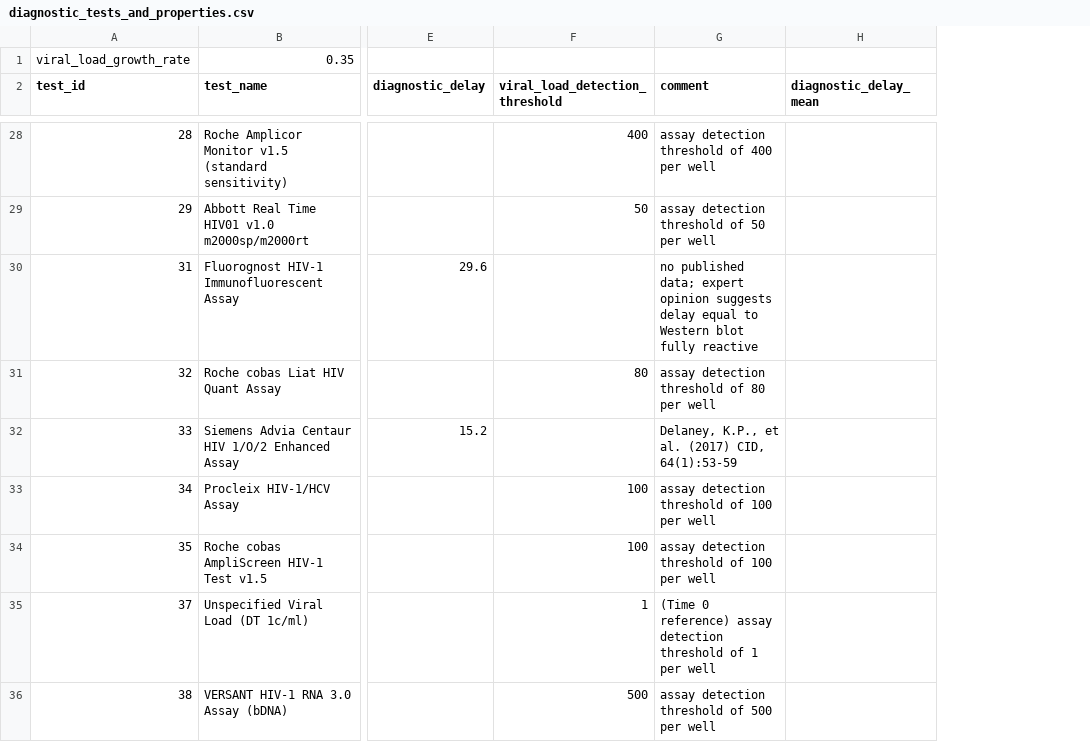
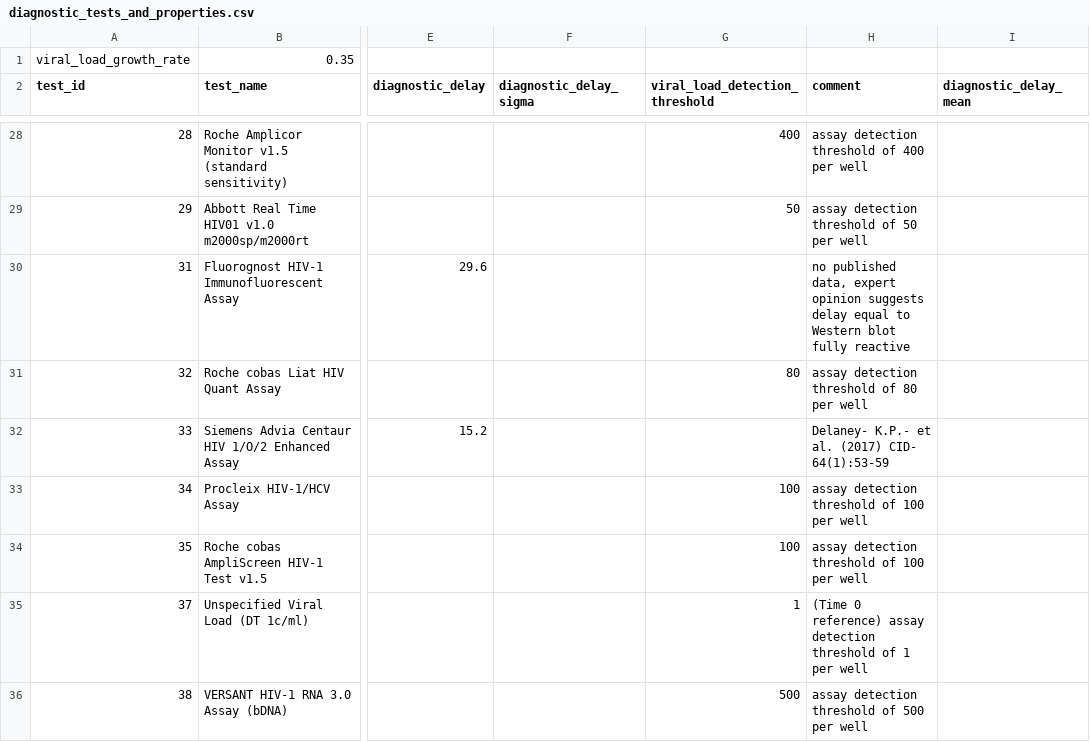
Before and after one commit to eduardgrebe/infection-dating-tool, a CSV file: cephia/infection_dating_tool/static/test_and_properties/diagnostic_tests_and_properties.csv, drawn as a sheet; only a part is shown, gaps mark what is left out; addresses are those after the commit; the diff covers the shown part only; the diff names each change by its address in the sheet, - before the commit and + after, or states it on an @@ line.

```diff
--- a/cephia/infection_dating_tool/static/test_and_properties/diagnostic_tests_and_properties.csv
+++ b/cephia/infection_dating_tool/static/test_and_properties/diagnostic_tests_and_properties.csv
+column F (diagnostic_delay_sigma), empty
-H30 (comment): no published data; expert opinion…
+H30 (comment): no published data, expert opinion…
-H32 (comment): Delaney, K.P., et al. (2017) CID, 64(1):53-59
+H32 (comment): Delaney- K.P.- et al. (2017) CID- 64(1):53-59
```
Also changed, not shown: 47 edited cells elsewhere in this file, 10 other files.
